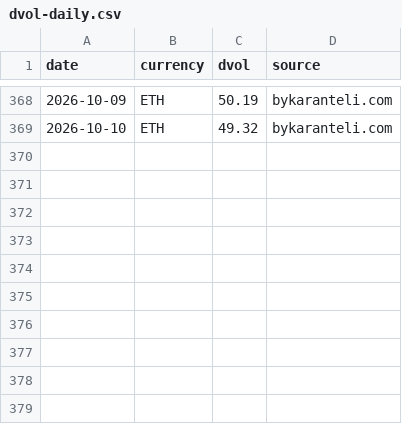
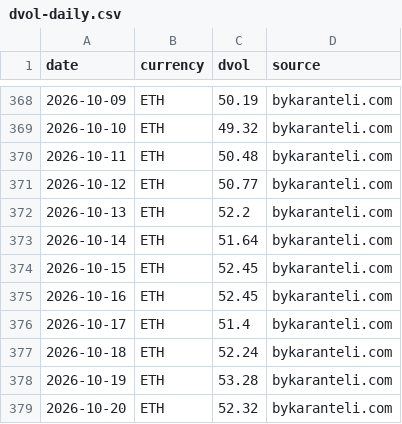
Before and after one commit to OmarElkadi2020/Omar, a CSV file: research/crypto_trend_classifier/data/bykaranteli/dvol-daily.csv, drawn as a sheet; only a part is shown, gaps mark what is left out.

```diff
--- a/research/crypto_trend_classifier/data/bykaranteli/dvol-daily.csv
+++ b/research/crypto_trend_classifier/data/bykaranteli/dvol-daily.csv
@@ -369 +369,11 @@ date,currency,dvol,source
 2026-10-10,ETH,49.32,bykaranteli.com
+2026-10-11,ETH,50.48,bykaranteli.com
+2026-10-12,ETH,50.77,bykaranteli.com
+2026-10-13,ETH,52.2,bykaranteli.com
+2026-10-14,ETH,51.64,bykaranteli.com
+2026-10-15,ETH,52.45,bykaranteli.com
+2026-10-16,ETH,52.45,bykaranteli.com
+2026-10-17,ETH,51.4,bykaranteli.com
+2026-10-18,ETH,52.24,bykaranteli.com
+2026-10-19,ETH,53.28,bykaranteli.com
+2026-10-20,ETH,52.32,bykaranteli.com
```
Also changed, not shown: research/crypto_trend_classifier/data/bykaranteli/etf-flows.csv, research/crypto_trend_classifier/data/bykaranteli/etf-issuer-daily.csv, 1 other file.
